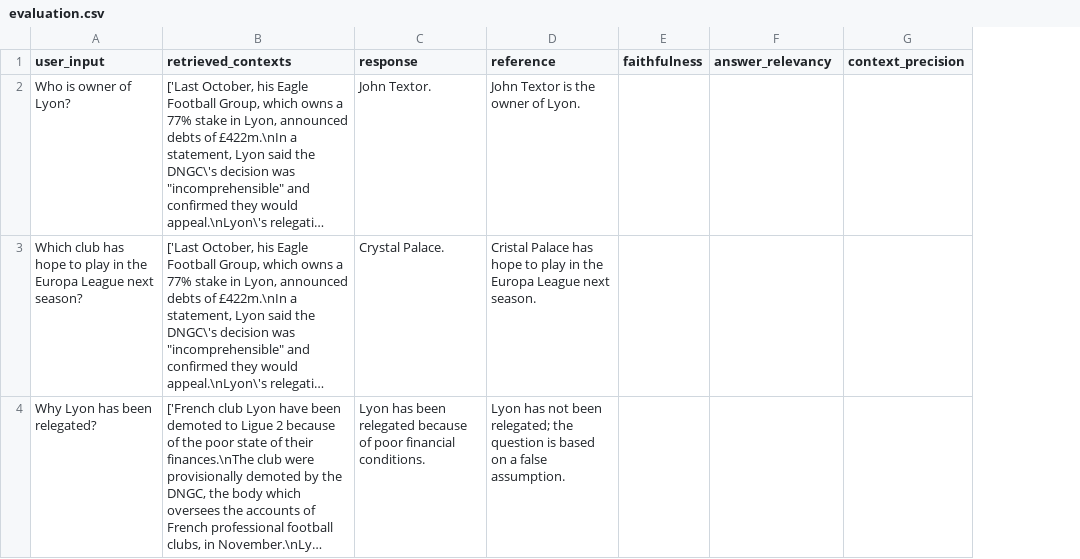
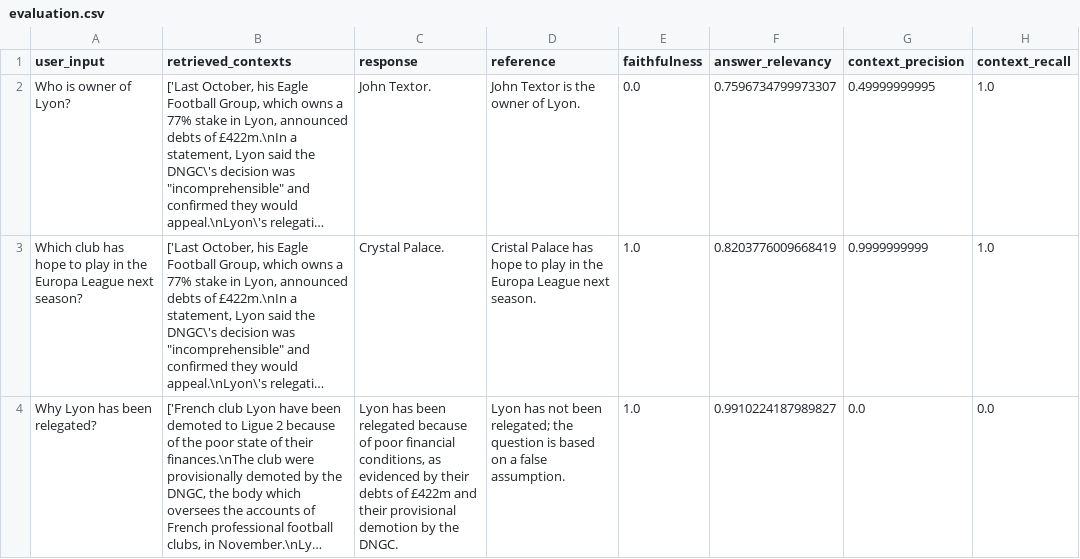
Before and after one commit to mblasiakx/Data_file_checker, a CSV file: evaluation/results/evaluation.csv, drawn as a sheet; long unchanged cells end in …; the diff names each change by its address in the sheet, - before the commit and + after, or states it on an @@ line.

Commit message:
recall metric added

```diff
--- a/evaluation/results/evaluation.csv
+++ b/evaluation/results/evaluation.csv
+column H (context_recall), rows 2-4: 1.0 | 1.0 | 0.0
-E2 (faithfulness): (empty)
+E2 (faithfulness): 0.0
-F2 (answer_relevancy): (empty)
+F2 (answer_relevancy): 0.7596734799973307
-G2 (context_precision): (empty)
+G2 (context_precision): 0.49999999995
-E3:E4 (faithfulness): (empty)
+E3:E4 (faithfulness): 1.0
-F3 (answer_relevancy): (empty)
+F3 (answer_relevancy): 0.8203776009668419
-G3 (context_precision): (empty)
+G3 (context_precision): 0.9999999999
-C4 (response): …poor financial conditions.
+C4 (response): …poor financial conditions, as evidenced by their debts of £422m and their provisional demotion by the DNGC.
-F4 (answer_relevancy): (empty)
+F4 (answer_relevancy): 0.9910224187989827
-G4 (context_precision): (empty)
+G4 (context_precision): 0.0
```
Also changed, not shown: 10 other files.
